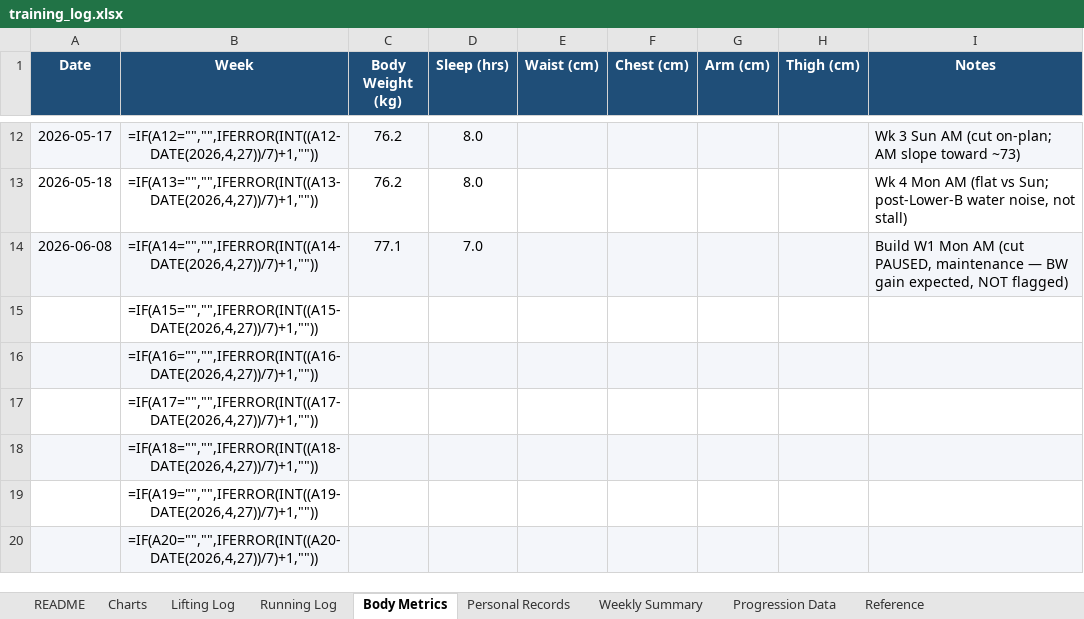
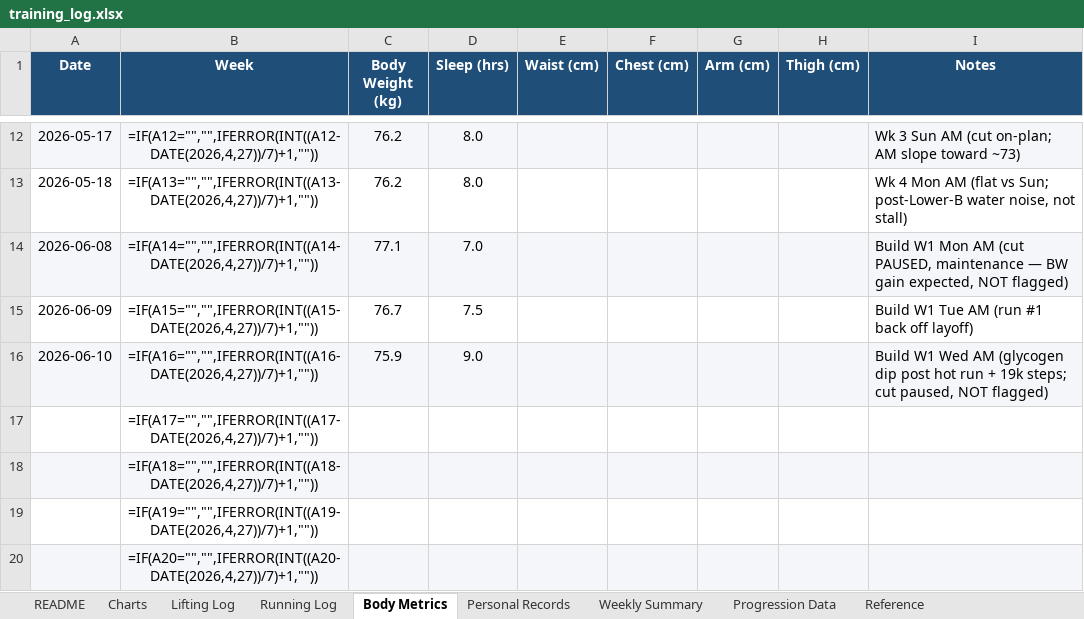
Before and after one commit to Giusepe-3/Training, an Excel workbook: logs/training_log.xlsx, sheet Body Metrics, drawn as a sheet; only a part is shown, gaps mark what is left out; values as stored, in another font and other column widths than the file's, no borders; formulas without a stored value are shown as written; the diff names each change by its address in the sheet, - before the commit and + after, or states it on an @@ line.

```diff
--- a/logs/training_log.xlsx (sheet Body Metrics)
+++ b/logs/training_log.xlsx (sheet Body Metrics)
-A15 (Date): (empty)
+A15 (Date): 2026-06-09
-C15 (Body Weight (kg)): (empty)
+C15 (Body Weight (kg)): 76.7
-D15 (Sleep (hrs)): (empty)
+D15 (Sleep (hrs)): 7.5
-I15 (Notes): (empty)
+I15 (Notes): Build W1 Tue AM (run #1 back off layoff)
-A16 (Date): (empty)
+A16 (Date): 2026-06-10
-C16 (Body Weight (kg)): (empty)
+C16 (Body Weight (kg)): 75.9
-D16 (Sleep (hrs)): (empty)
+D16 (Sleep (hrs)): 9.0
-I16 (Notes): (empty)
+I16 (Notes): Build W1 Wed AM (glycogen dip post hot run + 19k steps; cut paused, NOT flagged)
```
Also changed, not shown: sheet Lifting Log, sheet Running Log, 3 other files.
